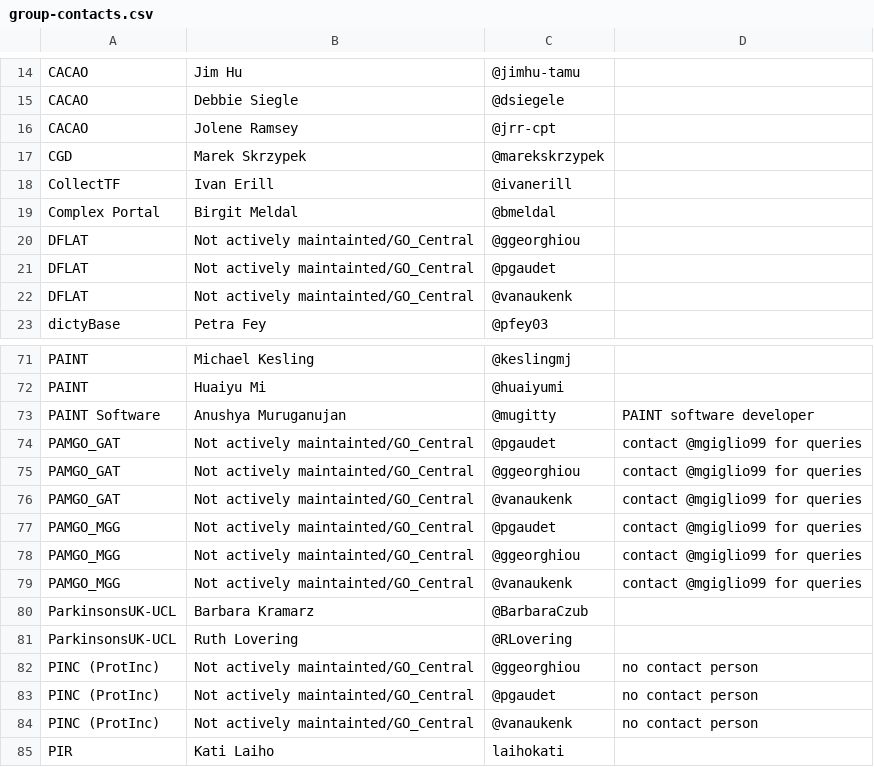
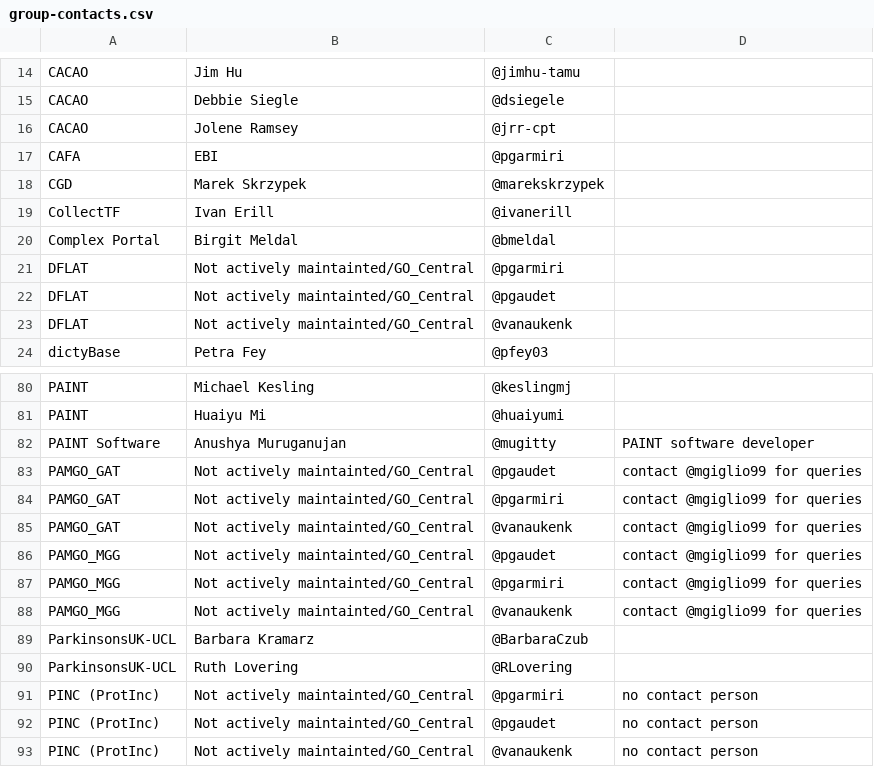
Before and after one commit to geneontology/go-site, a CSV file: metadata/group-contacts.csv, drawn as a sheet; only a part is shown, gaps mark what is left out; the shorter side is filled out with more unchanged rows; the diff covers the shown part only.

```diff
--- a/metadata/group-contacts.csv
+++ b/metadata/group-contacts.csv
@@ -16,2 +16,3 @@ CACAO,Debbie Siegle,@dsiegele,
 CACAO,Jolene Ramsey,@jrr-cpt,
+CAFA,EBI,@pgarmiri
 CGD,Marek Skrzypek,@marekskrzypek,
@@ -19,3 +20,3 @@ CollectTF,Ivan Erill,@ivanerill,
 Complex Portal,Birgit Meldal,@bmeldal,
-DFLAT,Not actively maintainted/GO_Central,@ggeorghiou,
+DFLAT,Not actively maintainted/GO_Central,@pgarmiri,
 DFLAT,Not actively maintainted/GO_Central,@pgaudet,
@@ -74,6 +83,6 @@ PAINT Software, Anushya Muruganujan,@mugitty,PAINT software developer
 PAMGO_GAT,Not actively maintainted/GO_Central,@pgaudet,contact @mgiglio99 for queries
-PAMGO_GAT,Not actively maintainted/GO_Central,@ggeorghiou,contact @mgiglio99 for queries
+PAMGO_GAT,Not actively maintainted/GO_Central,@pgarmiri,contact @mgiglio99 for queries
 PAMGO_GAT,Not actively maintainted/GO_Central,@vanaukenk,contact @mgiglio99 for queries
 PAMGO_MGG,Not actively maintainted/GO_Central,@pgaudet,contact @mgiglio99 for queries
-PAMGO_MGG,Not actively maintainted/GO_Central,@ggeorghiou,contact @mgiglio99 for queries
+PAMGO_MGG,Not actively maintainted/GO_Central,@pgarmiri,contact @mgiglio99 for queries
 PAMGO_MGG,Not actively maintainted/GO_Central,@vanaukenk,contact @mgiglio99 for queries
@@ -81,3 +90,3 @@ ParkinsonsUK-UCL,Barbara Kramarz,@BarbaraCzub,
 ParkinsonsUK-UCL,Ruth Lovering,@RLovering,
-PINC (ProtInc),Not actively maintainted/GO_Central,@ggeorghiou,no contact person
+PINC (ProtInc),Not actively maintainted/GO_Central,@pgarmiri,no contact person
 PINC (ProtInc),Not actively maintainted/GO_Central,@pgaudet,no contact person
```
Also changed, not shown: 11 added rows, 5 removed rows, 1 moved row and 9 edited cells elsewhere in this file.
